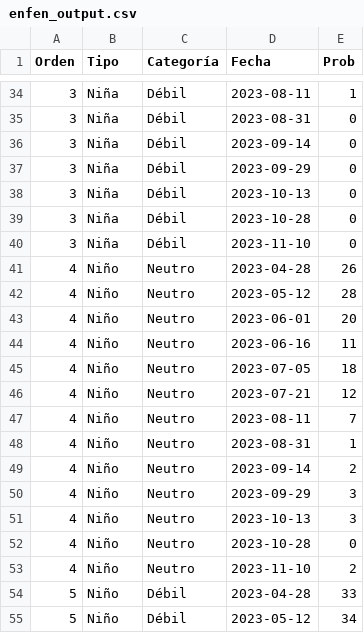
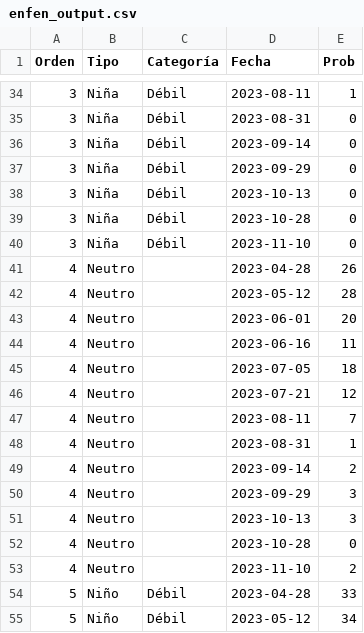
Before and after one commit to vfuentesc/IPE_DataViz, a CSV file: Temperatura del mar/enfen_output.csv, drawn as a sheet; only a part is shown, gaps mark what is left out.

Commit message:
Add files via upload

```diff
--- a/Temperatura del mar/enfen_output.csv
+++ b/Temperatura del mar/enfen_output.csv
@@ -40,15 +40,15 @@ Orden,Tipo,Categoría,Fecha,Prob
 3,Niña,Débil,2023-11-10,0
-4,Niño,Neutro,2023-04-28,26
-4,Niño,Neutro,2023-05-12,28
-4,Niño,Neutro,2023-06-01,20
-4,Niño,Neutro,2023-06-16,11
-4,Niño,Neutro,2023-07-05,18
-4,Niño,Neutro,2023-07-21,12
-4,Niño,Neutro,2023-08-11,7
-4,Niño,Neutro,2023-08-31,1
-4,Niño,Neutro,2023-09-14,2
-4,Niño,Neutro,2023-09-29,3
-4,Niño,Neutro,2023-10-13,3
-4,Niño,Neutro,2023-10-28,0
-4,Niño,Neutro,2023-11-10,2
+4,Neutro,,2023-04-28,26
+4,Neutro,,2023-05-12,28
+4,Neutro,,2023-06-01,20
+4,Neutro,,2023-06-16,11
+4,Neutro,,2023-07-05,18
+4,Neutro,,2023-07-21,12
+4,Neutro,,2023-08-11,7
+4,Neutro,,2023-08-31,1
+4,Neutro,,2023-09-14,2
+4,Neutro,,2023-09-29,3
+4,Neutro,,2023-10-13,3
+4,Neutro,,2023-10-28,0
+4,Neutro,,2023-11-10,2
 5,Niño,Débil,2023-04-28,33
```
